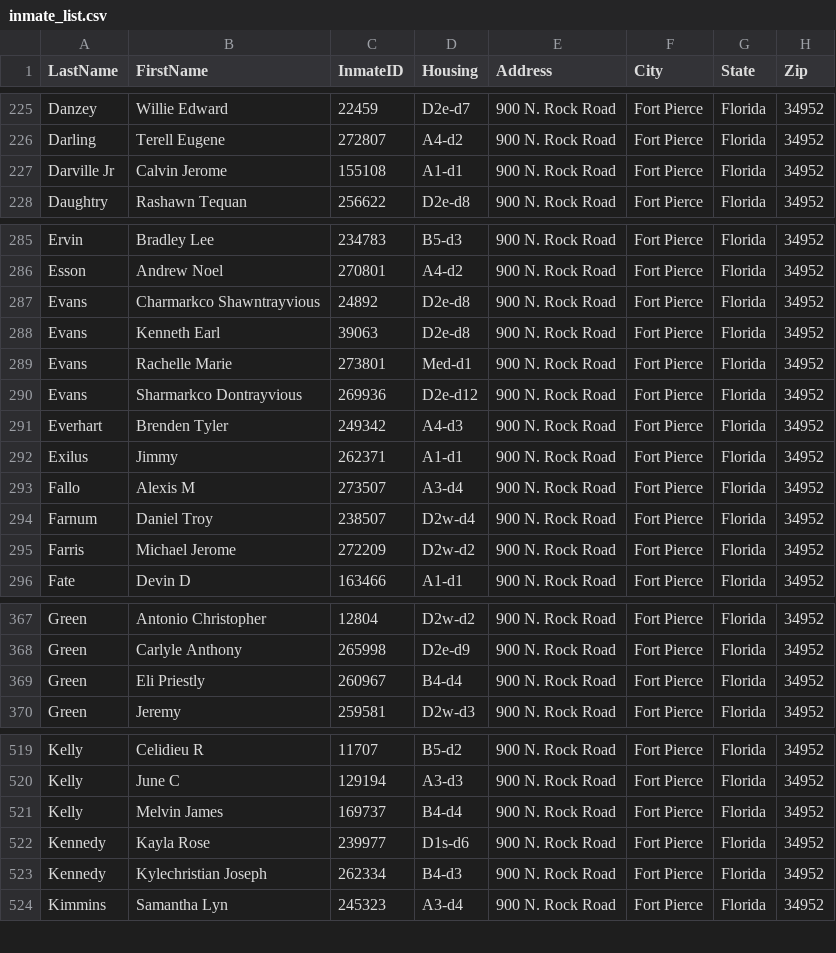
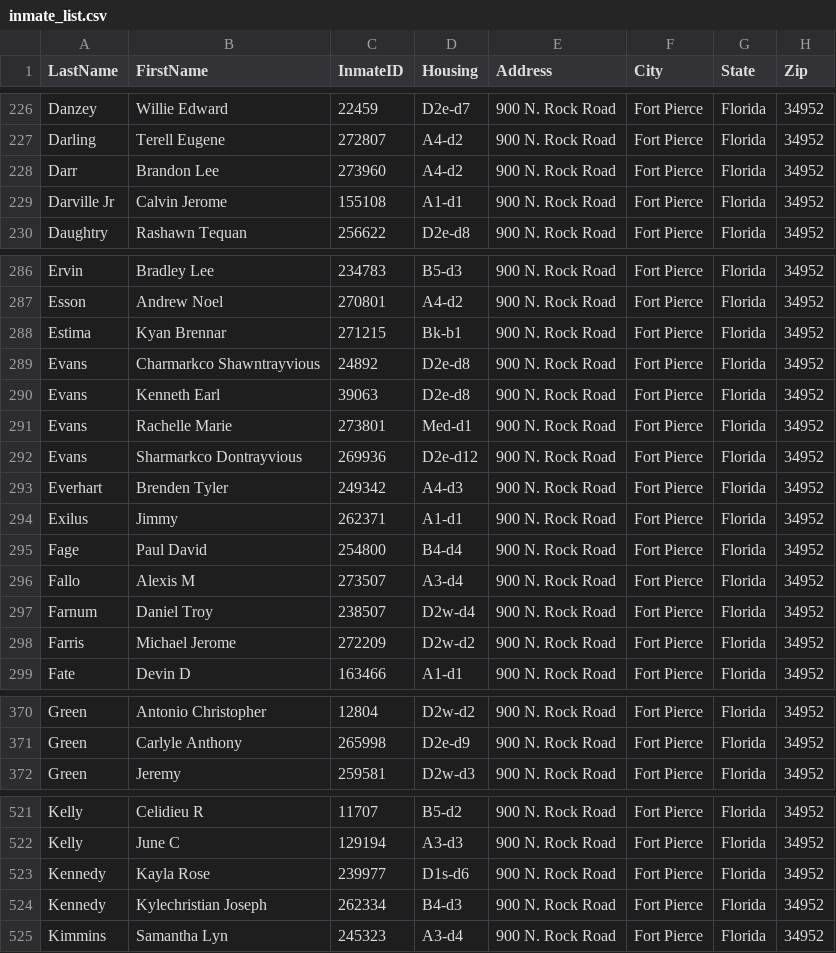
Before and after one commit to webrezaul/david, a CSV file: inmate_list.csv, drawn as a sheet; only a part is shown, gaps mark what is left out; removed rows and columns are numbered as before the commit, all else as after; the diff covers the shown part only; the diff names each change by its address in the sheet, - before the commit and + after, or states it on an @@ line.

```diff
--- a/inmate_list.csv
+++ b/inmate_list.csv
+row 228: Darr | Brandon Lee | 273960 | A4-d2 | 900 N. Rock Road | Fort Pierce | Florida | 34952
+row 288: Estima | Kyan Brennar | 271215 | Bk-b1 | 900 N. Rock Road | Fort Pierce | Florida | 34952
+row 295: Fage | Paul David | 254800 | B4-d4 | 900 N. Rock Road | Fort Pierce | Florida | 34952
-row 369: Green | Eli Priestly | 260967 | B4-d4 | 900 N. Rock Road | Fort Pierce | Florida | 34952
-row 521: Kelly | Melvin James | 169737 | B4-d4 | 900 N. Rock Road | Fort Pierce | Florida | 34952
```
Also changed, not shown: 9 added rows, 5 removed rows and 11 edited cells elsewhere in this file, 1 other file.
